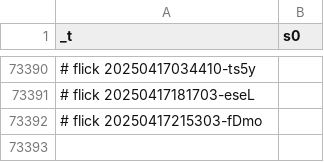
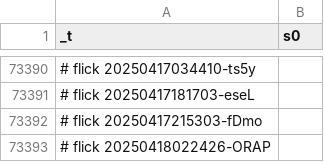
Before and after one commit to abikesa/futures, a CSV file: kitabo/ensi/ukubona/donorcase/test2/assets/csv/s0_2.csv, drawn as a sheet; only a part is shown, gaps mark what is left out; the diff names each change by its address in the sheet, - before the commit and + after, or states it on an @@ line.

Commit message:
kitabo/ensi/ukubona/donorcase/test2/assets/csv/s0_2.csv

```diff
--- a/kitabo/ensi/ukubona/donorcase/test2/assets/csv/s0_2.csv
+++ b/kitabo/ensi/ukubona/donorcase/test2/assets/csv/s0_2.csv
+row 73393: # flick 20250418022426-ORAP
```
